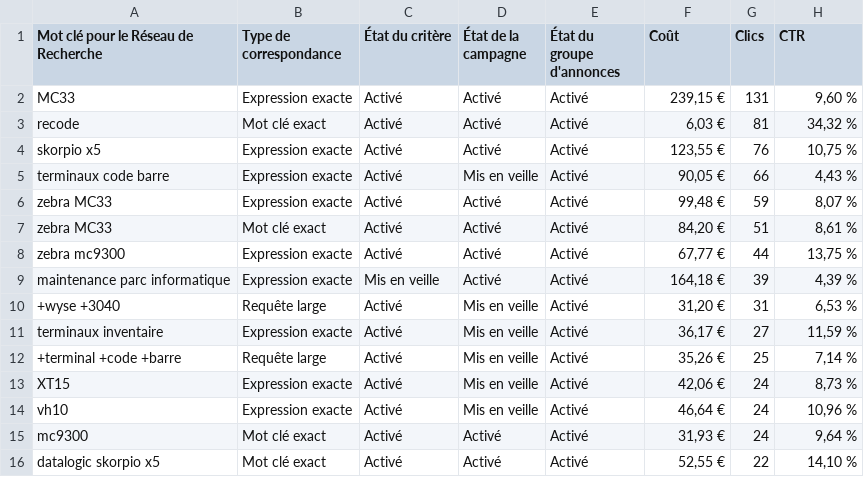
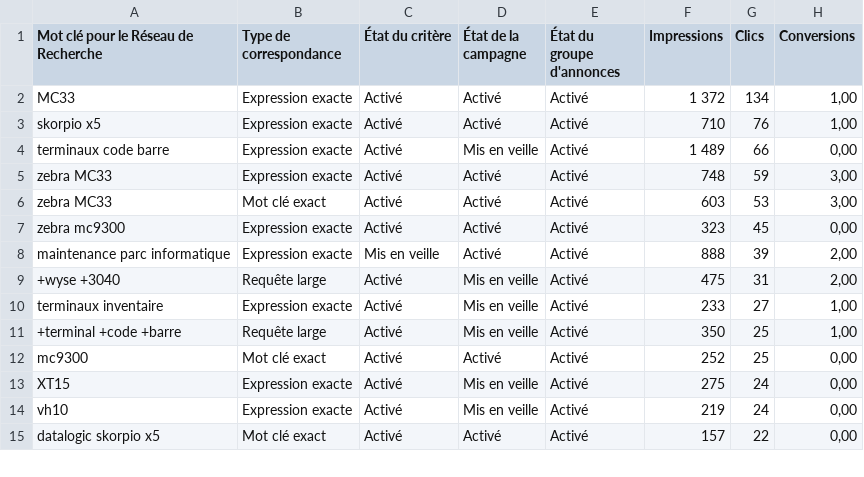
Before and after one commit to AnTh0Ny77/SoftRecode, a CSV file: sea.csv, drawn as a sheet; only a part is shown; the diff covers the shown part only.

```diff
--- a/sea.csv
+++ b/sea.csv
@@ -1,16 +1,15 @@
-Mot clé pour le Réseau de Recherche,Type de correspondance,État du critère,État de la campagne,État du groupe d'annonces,Coût,Clics ,CTR
-MC33,Expression exacte,Activé,Activé,Activé,"239,15 €",131,"9,60 %"
-recode,Mot clé exact,Activé,Activé,Activé,"6,03 €",81,"34,32 %"
-skorpio x5,Expression exacte,Activé,Activé,Activé,"123,55 €",76,"10,75 %"
-terminaux code barre,Expression exacte,Activé,Mis en veille,Activé,"90,05 €",66,"4,43 %"
-zebra MC33,Expression exacte,Activé,Activé,Activé,"99,48 €",59,"8,07 %"
-zebra MC33,Mot clé exact,Activé,Activé,Activé,"84,20 €",51,"8,61 %"
-zebra mc9300,Expression exacte,Activé,Activé,Activé,"67,77 €",44,"13,75 %"
-maintenance parc informatique,Expression exacte,Mis en veille,Activé,Activé,"164,18 €",39,"4,39 %"
-+wyse +3040,Requête large,Activé,Mis en veille,Activé,"31,20 €",31,"6,53 %"
-terminaux inventaire,Expression exacte,Activé,Mis en veille,Activé,"36,17 €",27,"11,59 %"
-+terminal +code +barre,Requête large,Activé,Mis en veille,Activé,"35,26 €",25,"7,14 %"
-XT15,Expression exacte,Activé,Mis en veille,Activé,"42,06 €",24,"8,73 %"
-vh10,Expression exacte,Activé,Mis en veille,Activé,"46,64 €",24,"10,96 %"
-mc9300,Mot clé exact,Activé,Activé,Activé,"31,93 €",24,"9,64 %"
-datalogic skorpio x5,Mot clé exact,Activé,Activé,Activé,"52,55 €",22,"14,10 %"
+Mot clé pour le Réseau de Recherche,Type de correspondance,État du critère,État de la campagne,État du groupe d'annonces,Impressions,Clics ,Conversions
+MC33,Expression exacte,Activé,Activé,Activé,1 372,134,"1,00"
+skorpio x5,Expression exacte,Activé,Activé,Activé,710,76,"1,00"
+terminaux code barre,Expression exacte,Activé,Mis en veille,Activé,1 489,66,"0,00"
+zebra MC33,Expression exacte,Activé,Activé,Activé,748,59,"3,00"
+zebra MC33,Mot clé exact,Activé,Activé,Activé,603,53,"3,00"
+zebra mc9300,Expression exacte,Activé,Activé,Activé,323,45,"0,00"
+maintenance parc informatique,Expression exacte,Mis en veille,Activé,Activé,888,39,"2,00"
++wyse +3040,Requête large,Activé,Mis en veille,Activé,475,31,"2,00"
+terminaux inventaire,Expression exacte,Activé,Mis en veille,Activé,233,27,"1,00"
++terminal +code +barre,Requête large,Activé,Mis en veille,Activé,350,25,"1,00"
+mc9300,Mot clé exact,Activé,Activé,Activé,252,25,"0,00"
+XT15,Expression exacte,Activé,Mis en veille,Activé,275,24,"0,00"
+vh10,Expression exacte,Activé,Mis en veille,Activé,219,24,"0,00"
+datalogic skorpio x5,Mot clé exact,Activé,Activé,Activé,157,22,"0,00"
```
Also changed, not shown: 2 added rows, 2 removed rows and 66 edited cells elsewhere in this file, 3 other files.
